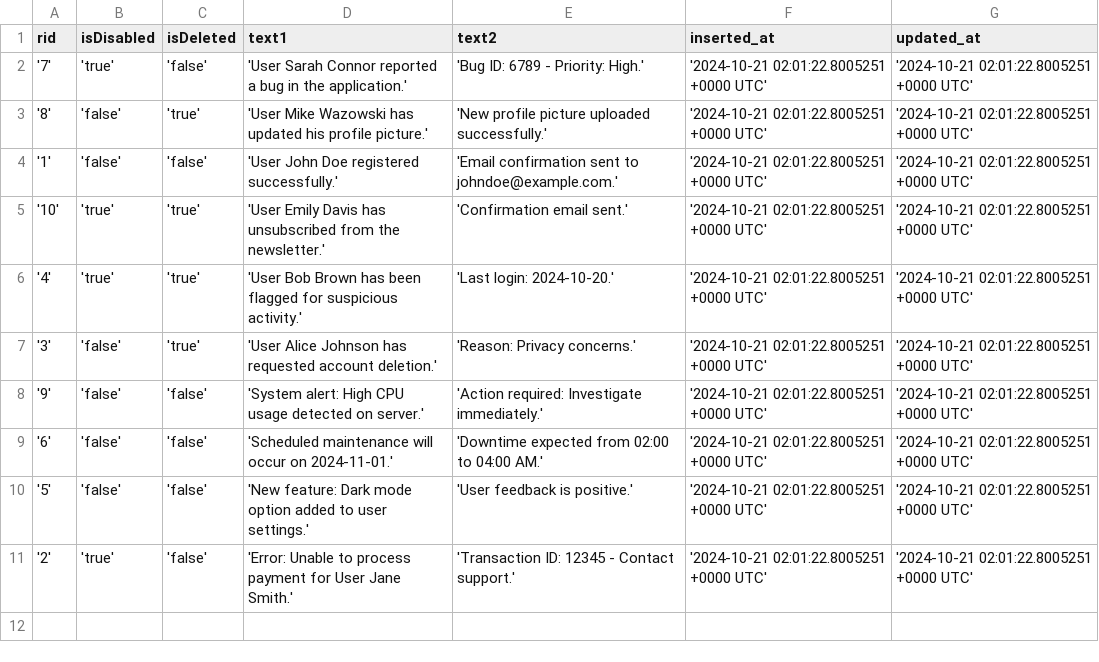
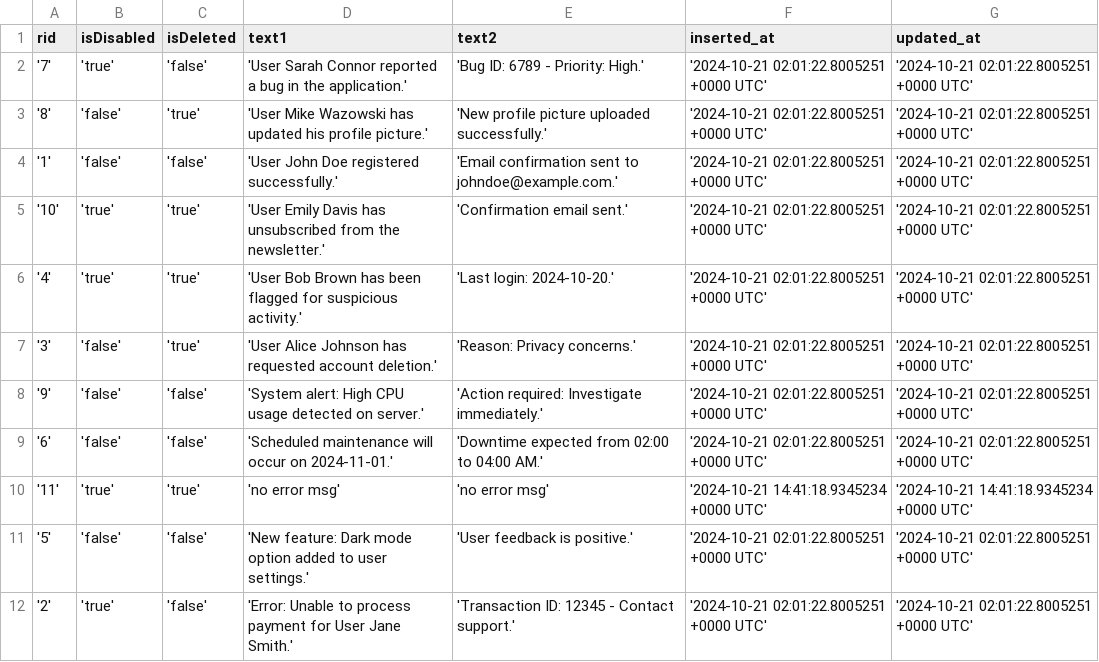
Before and after one commit to VCTDEVIW/SJM-POC-DB2CSV, a CSV file: sqlsrv_output.csv, drawn as a sheet.

Commit message:
No comment for this update commit.
GA release

```diff
--- a/sqlsrv_output.csv
+++ b/sqlsrv_output.csv
@@ -9,2 +9,3 @@
 '6','false','false','Scheduled maintenance will occur on 2024-11-01.','Downtime expected from 02:00 to 04:00 AM.','2024-10-21 02:01:22.8005251 +0000 UTC','2024-10-21 02:01:22.8005251 +0000 UTC'
+'11','true','true','no error msg','no error msg','2024-10-21 14:41:18.9345234 +0000 UTC','2024-10-21 14:41:18.9345234 +0000 UTC'
 '5','false','false','New feature: Dark mode option added to user settings.','User feedback is positive.','2024-10-21 02:01:22.8005251 +0000 UTC','2024-10-21 02:01:22.8005251 +0000 UTC'
```
